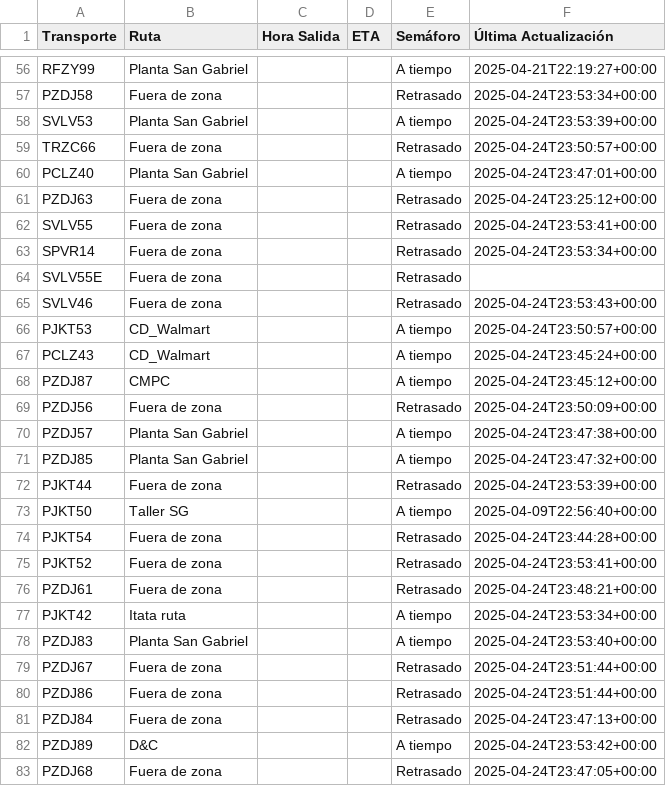
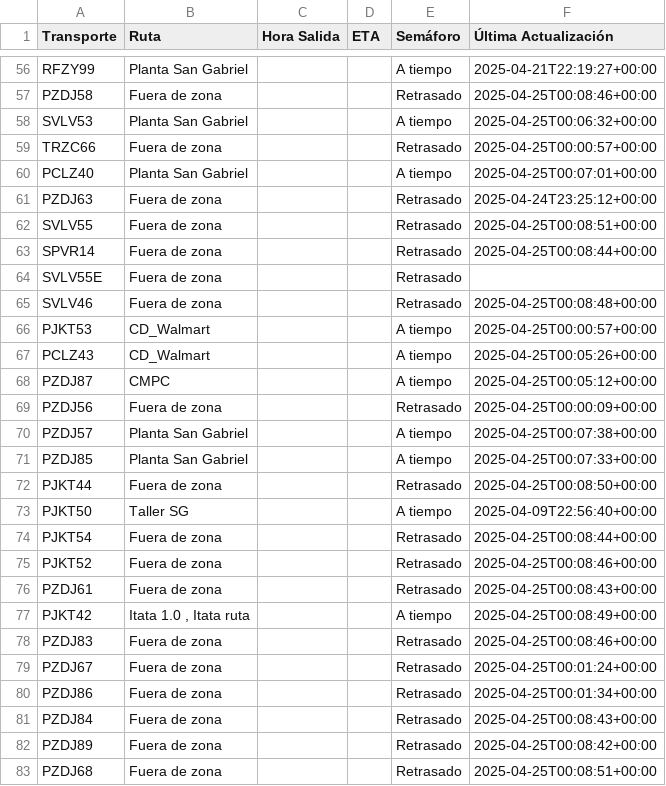
Before and after one commit to ErhickDiaz/Semaforo, a CSV file: viajes.csv, drawn as a sheet; only a part is shown, gaps mark what is left out; the diff covers the shown part only; the diff names each change by its address in the sheet, - before the commit and + after, or states it on an @@ line.

Commit message:
Actualización automática de viajes.csv

```diff
--- a/viajes.csv
+++ b/viajes.csv
-F57 (Última Actualización): 2025-04-24T23:53:34+00:00
+F57 (Última Actualización): 2025-04-25T00:08:46+00:00
-F58 (Última Actualización): 2025-04-24T23:53:39+00:00
+F58 (Última Actualización): 2025-04-25T00:06:32+00:00
-F59 (Última Actualización): 2025-04-24T23:50:57+00:00
+F59 (Última Actualización): 2025-04-25T00:00:57+00:00
-F60 (Última Actualización): 2025-04-24T23:47:01+00:00
+F60 (Última Actualización): 2025-04-25T00:07:01+00:00
-F62 (Última Actualización): 2025-04-24T23:53:41+00:00
+F62 (Última Actualización): 2025-04-25T00:08:51+00:00
-F63 (Última Actualización): 2025-04-24T23:53:34+00:00
+F63 (Última Actualización): 2025-04-25T00:08:44+00:00
-F65 (Última Actualización): 2025-04-24T23:53:43+00:00
+F65 (Última Actualización): 2025-04-25T00:08:48+00:00
-F66 (Última Actualización): 2025-04-24T23:50:57+00:00
+F66 (Última Actualización): 2025-04-25T00:00:57+00:00
-F67 (Última Actualización): 2025-04-24T23:45:24+00:00
+F67 (Última Actualización): 2025-04-25T00:05:26+00:00
-F68 (Última Actualización): 2025-04-24T23:45:12+00:00
+F68 (Última Actualización): 2025-04-25T00:05:12+00:00
-F69 (Última Actualización): 2025-04-24T23:50:09+00:00
+F69 (Última Actualización): 2025-04-25T00:00:09+00:00
-F70 (Última Actualización): 2025-04-24T23:47:38+00:00
+F70 (Última Actualización): 2025-04-25T00:07:38+00:00
-F71 (Última Actualización): 2025-04-24T23:47:32+00:00
+F71 (Última Actualización): 2025-04-25T00:07:33+00:00
-F72 (Última Actualización): 2025-04-24T23:53:39+00:00
+F72 (Última Actualización): 2025-04-25T00:08:50+00:00
-F74 (Última Actualización): 2025-04-24T23:44:28+00:00
+F74 (Última Actualización): 2025-04-25T00:08:44+00:00
-F75 (Última Actualización): 2025-04-24T23:53:41+00:00
+F75 (Última Actualización): 2025-04-25T00:08:46+00:00
-F76 (Última Actualización): 2025-04-24T23:48:21+00:00
+F76 (Última Actualización): 2025-04-25T00:08:43+00:00
-B77 (Ruta): Itata ruta
+B77 (Ruta): Itata 1.0 , Itata ruta
-F77 (Última Actualización): 2025-04-24T23:53:34+00:00
+F77 (Última Actualización): 2025-04-25T00:08:49+00:00
-B78 (Ruta): Planta San Gabriel
+B78 (Ruta): Fuera de zona
-E78 (Semáforo): A tiempo
+E78 (Semáforo): Retrasado
-F78 (Última Actualización): 2025-04-24T23:53:40+00:00
+F78 (Última Actualización): 2025-04-25T00:08:46+00:00
-F79 (Última Actualización): 2025-04-24T23:51:44+00:00
+F79 (Última Actualización): 2025-04-25T00:01:24+00:00
-F80 (Última Actualización): 2025-04-24T23:51:44+00:00
+F80 (Última Actualización): 2025-04-25T00:01:34+00:00
-F81 (Última Actualización): 2025-04-24T23:47:13+00:00
+F81 (Última Actualización): 2025-04-25T00:08:43+00:00
-B82 (Ruta): D&C
+B82 (Ruta): Fuera de zona
-E82 (Semáforo): A tiempo
+E82 (Semáforo): Retrasado
-F82 (Última Actualización): 2025-04-24T23:53:42+00:00
+F82 (Última Actualización): 2025-04-25T00:08:42+00:00
-F83 (Última Actualización): 2025-04-24T23:47:05+00:00
+F83 (Última Actualización): 2025-04-25T00:08:51+00:00
```
Also changed, not shown: 50 edited cells elsewhere in this file.
